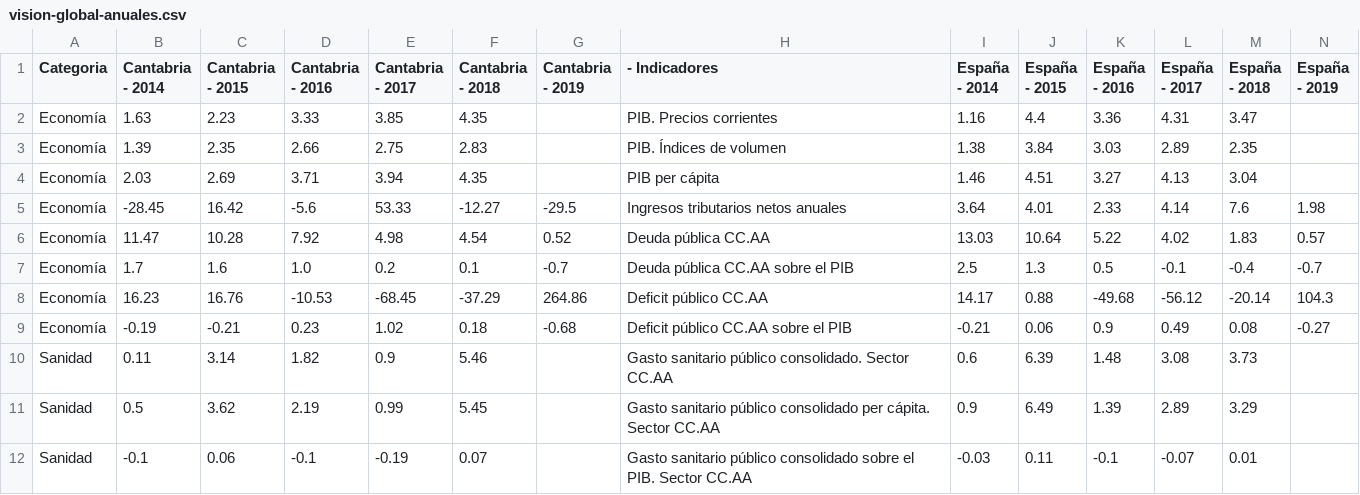
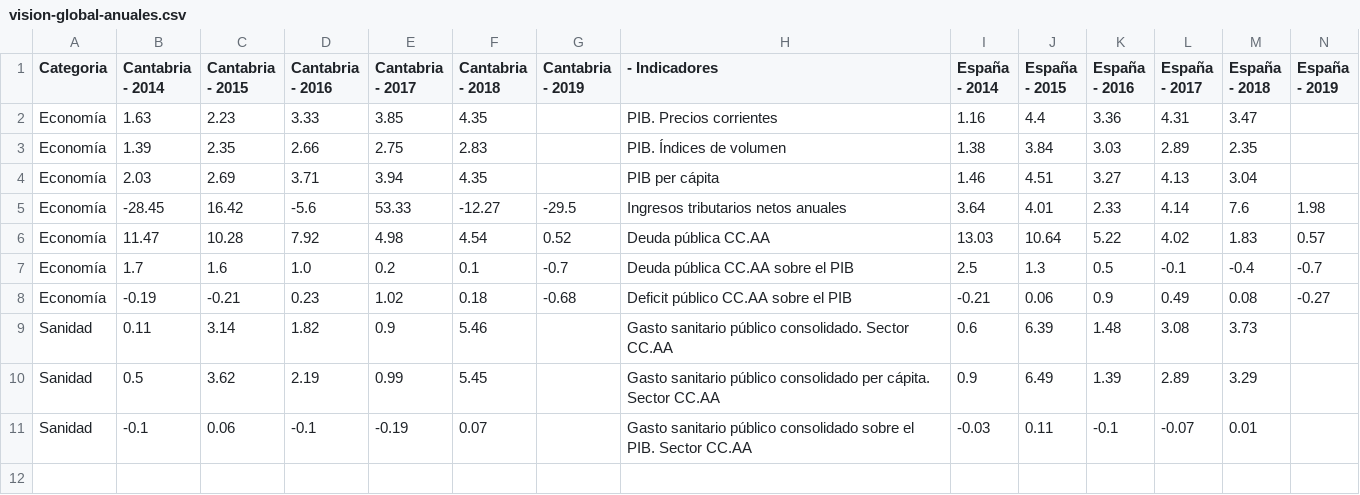
Before and after one commit to icane/economic-indicators, a CSV file: etl/data/output/vision-global-anuales.csv, drawn as a sheet; the diff names each change by its address in the sheet, - before the commit and + after, or states it on an @@ line.

Commit message:
Update annual global dataset

```diff
--- a/etl/data/output/vision-global-anuales.csv
+++ b/etl/data/output/vision-global-anuales.csv
-row 8: Economía | 16.23 | 16.76 | -10.53 | -68.45 | -37.29 | 264.86 | Deficit público CC.AA | 14.17 | 0.88 | -49.68 | -56.12 | -20.14 | 104.3
```
